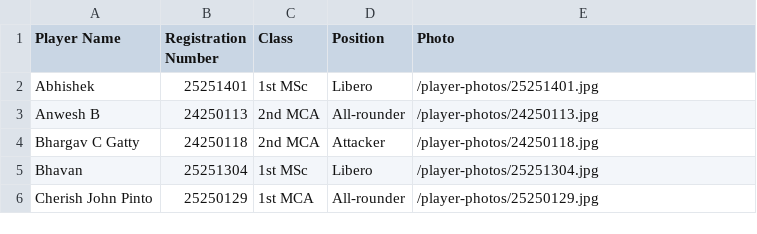
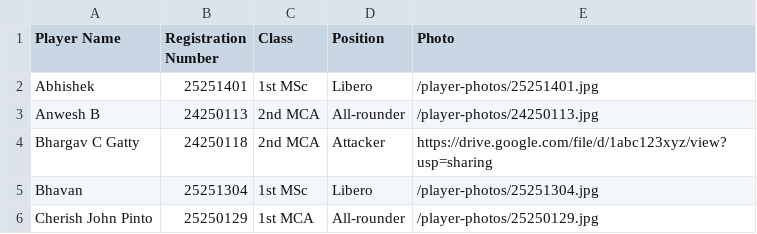
Before and after one commit to mganeshgani/sports-auction, a CSV file: backend/sample-players.csv, drawn as a sheet.

```diff
--- a/backend/sample-players.csv
+++ b/backend/sample-players.csv
@@ -3,3 +3,3 @@ Abhishek,25251401,1st MSc,Libero,/player-photos/25251401.jpg
 Anwesh B,24250113,2nd MCA,All-rounder,/player-photos/24250113.jpg
-Bhargav C Gatty,24250118,2nd MCA,Attacker,/player-photos/24250118.jpg
+Bhargav C Gatty,24250118,2nd MCA,Attacker,https://drive.google.com/file/d/1abc123xyz/view?usp=sharing
 Bhavan,25251304,1st MSc,Libero,/player-photos/25251304.jpg
```
Also changed, not shown: 4 other files.
